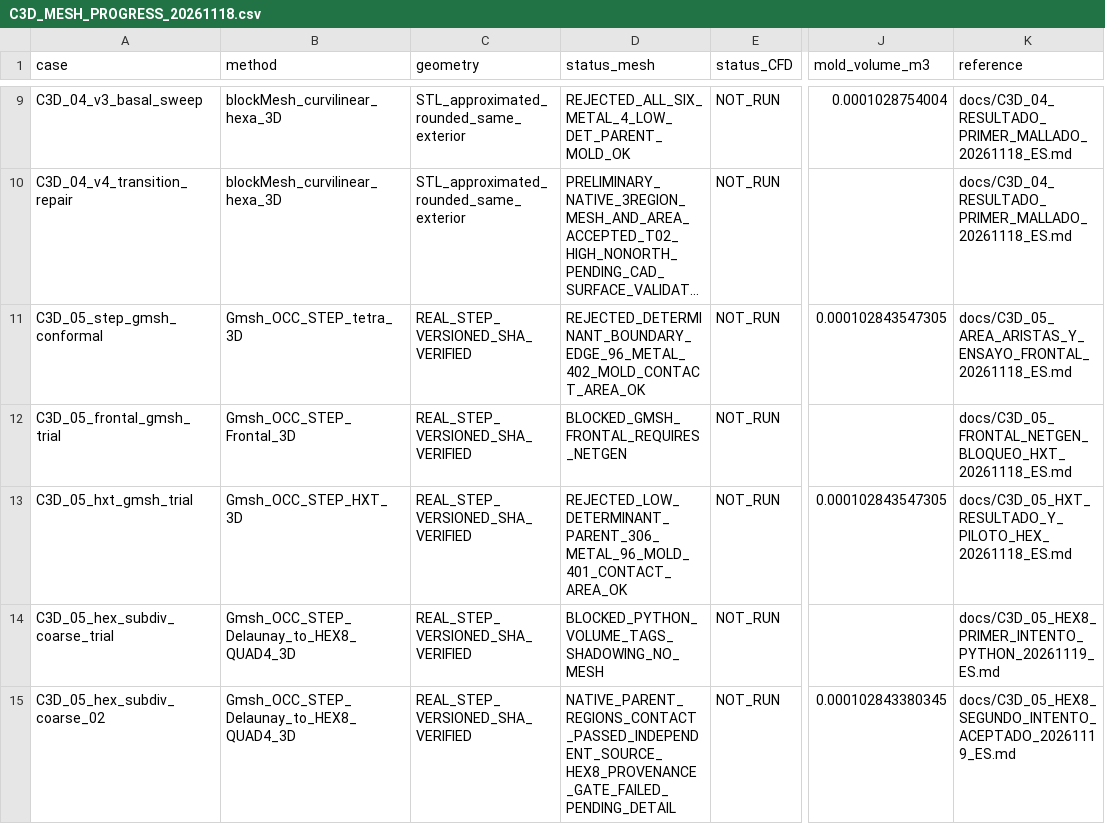
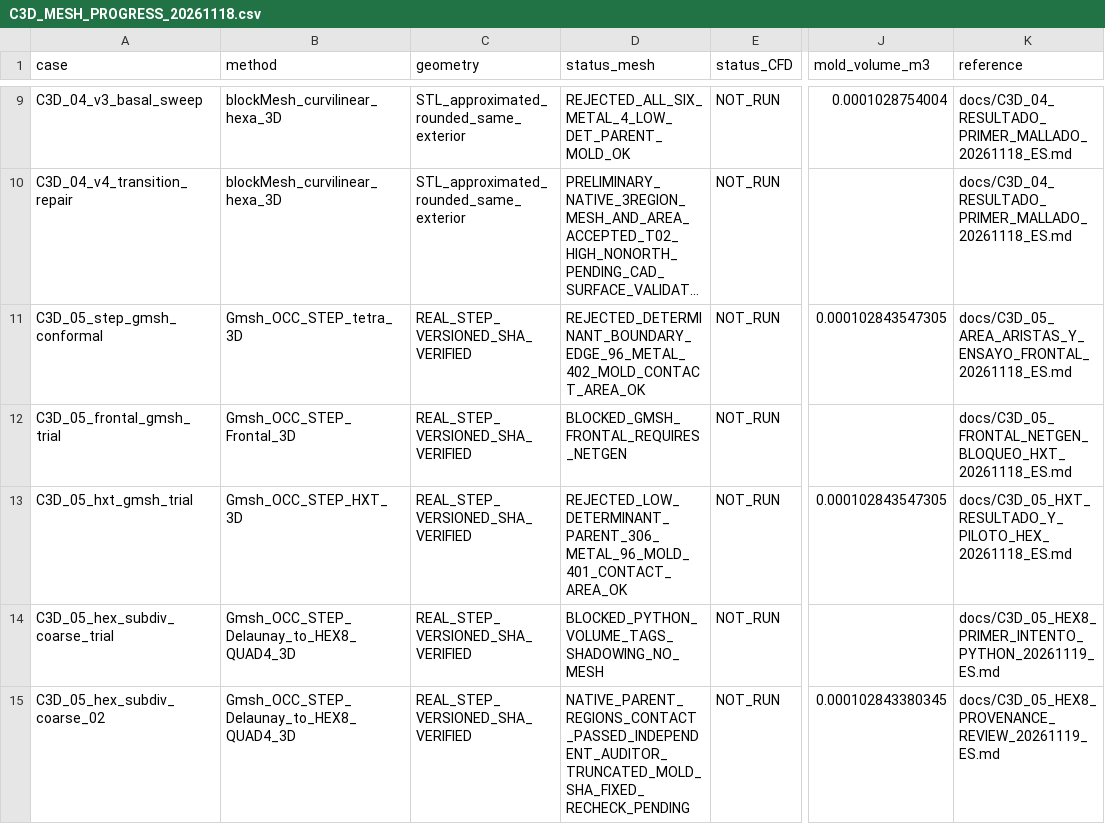
Before and after one commit to michels-lab/MasterProject, a CSV file: docs/C3D_MESH_PROGRESS_20261118.csv, drawn as a sheet; only a part is shown, gaps mark what is left out; long unchanged cells end in …; the diff names each change by its address in the sheet, - before the commit and + after, or states it on an @@ line.

Commit message:
audit(c3d05-b): mark strict HEX8 reviewer corrected reference SHA and pending independent rerun

```diff
--- a/docs/C3D_MESH_PROGRESS_20261118.csv
+++ b/docs/C3D_MESH_PROGRESS_20261118.csv
-D15 (status_mesh): NATIVE_PARENT_REGIONS_CONTACT_PASSED_INDEPENDENT_SOURCE_HEX8_PROVENANCE_GATE_FAILED_PENDING_DETAIL
+D15 (status_mesh): NATIVE_PARENT_REGIONS_CONTACT_PASSED_INDEPENDENT_AUDITOR_TRUNCATED_MOLD_SHA_FIXED_RECHECK_PENDING
-K15 (reference): docs/C3D_05_HEX8_SEGUNDO_INTENTO_ACEPTADO_20261119_ES.md
+K15 (reference): docs/C3D_05_HEX8_PROVENANCE_REVIEW_20261119_ES.md
```
